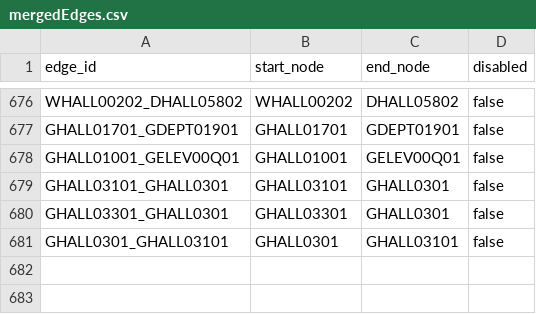
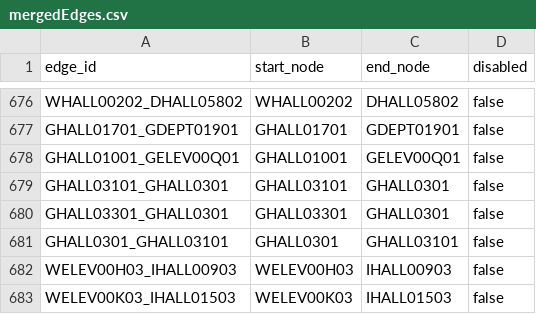
Before and after one commit to MitchGaines/CS3733D18_SarcasticSquonks, a CSV file: csv/mergedEdges.csv, drawn as a sheet; only a part is shown, gaps mark what is left out.

Commit message:
node & edge cleansing

```diff
--- a/csv/mergedEdges.csv
+++ b/csv/mergedEdges.csv
@@ -681 +681,3 @@ GHALL03301_GHALL0301,GHALL03301,GHALL0301,false
 GHALL0301_GHALL03101,GHALL0301,GHALL03101,false
+WELEV00H03_IHALL00903,WELEV00H03,IHALL00903,false
+WELEV00K03_IHALL01503,WELEV00K03,IHALL01503,false
```
Also changed, not shown: csv/mergedNodes.csv.
